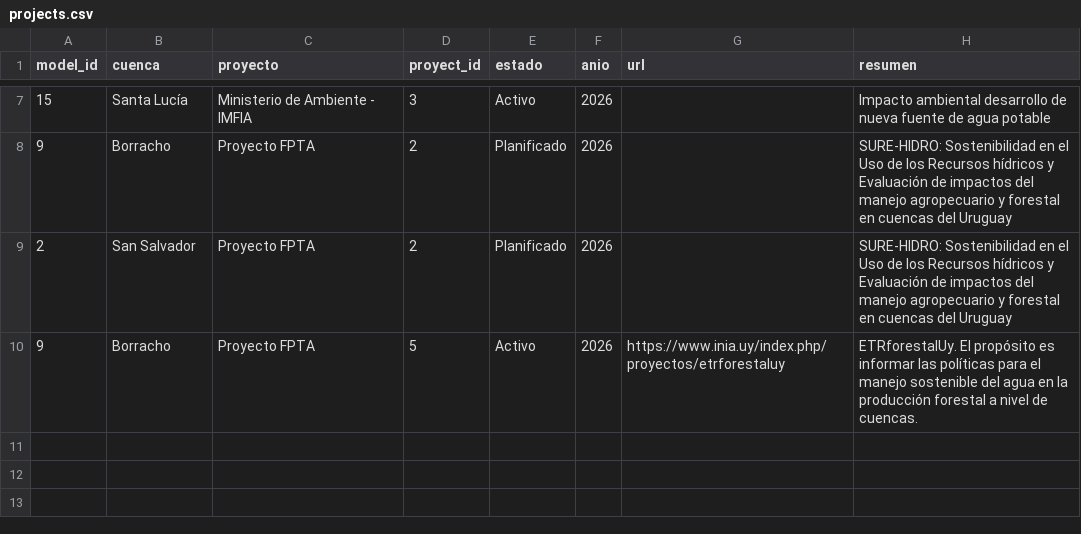
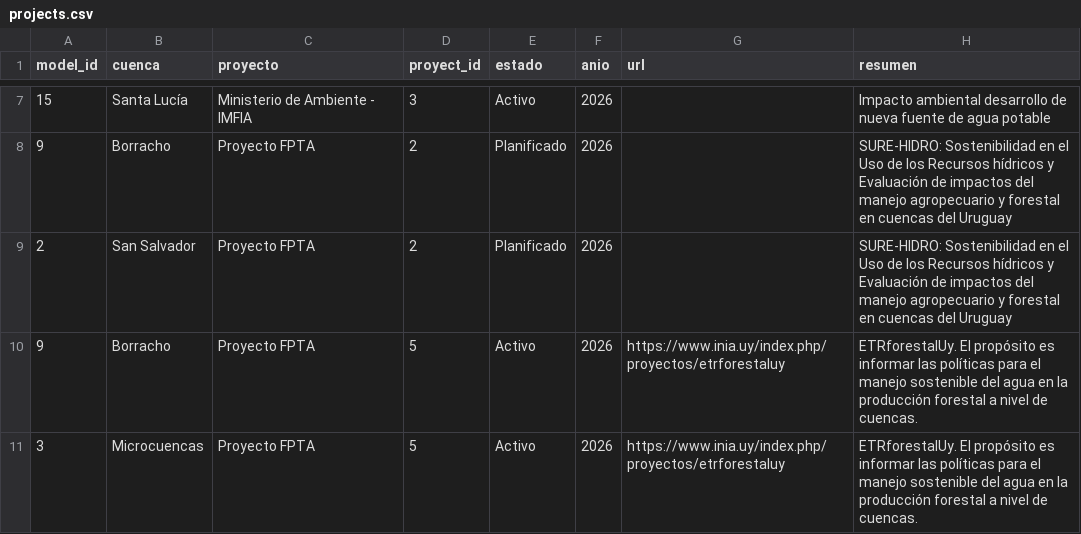
Before and after one commit to GMIC-uy/gmic-uy.github.io, a CSV file: data/projects.csv, drawn as a sheet; only a part is shown, gaps mark what is left out.

```diff
--- a/data/projects.csv
+++ b/data/projects.csv
@@ -10 +10,2 @@
 9,Borracho,Proyecto FPTA,5,Activo,2026,https://www.inia.uy/index.php/proyectos/etrforestaluy,ETRforestalUy. El propósito es informar las políticas para el manejo sostenible del agua en la producción forestal a nivel de cuencas.
+3,Microcuencas,Proyecto FPTA,5,Activo,2026,https://www.inia.uy/index.php/proyectos/etrforestaluy,ETRforestalUy. El propósito es informar las políticas para el manejo sostenible del agua en la producción forestal a nivel de cuencas.
```
Also changed, not shown: data/source/resources.csv, 2 other files.
